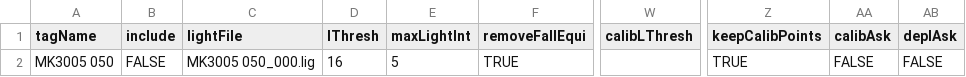
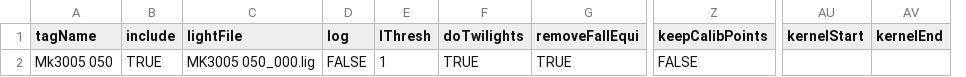
Before and after one commit to dfifield/GLSHelper, a CSV file: inst/extdata/geolocation_settings.csv, drawn as a sheet; only a part is shown, gaps mark what is left out; removed rows and columns are numbered as before the commit, all else as after; the diff names each change by its address in the sheet, - before the commit and + after, or states it on an @@ line.

Commit message:
Update geolocation_settings.csv

```diff
--- a/inst/extdata/geolocation_settings.csv
+++ b/inst/extdata/geolocation_settings.csv
+column D (log), row 2: FALSE
-column E (maxLightInt), row 2: 5
+column F (doTwilights), row 2: TRUE
-column W (calibLThresh), empty
-column AA (calibAsk), row 2: FALSE
-column AB (deplAsk), row 2: FALSE
+column AU (kernelStart), empty
+column AV (kernelEnd), empty
-A2 (tagName): MK3005 050
+A2 (tagName): Mk3005 050
-B2 (include): FALSE
+B2 (include): TRUE
-E2 (lThresh): 16
+E2 (lThresh): 1
-Z2 (keepCalibPoints): TRUE
+Z2 (keepCalibPoints): FALSE
```
